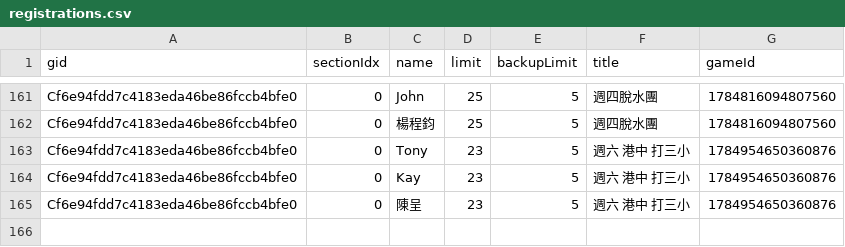
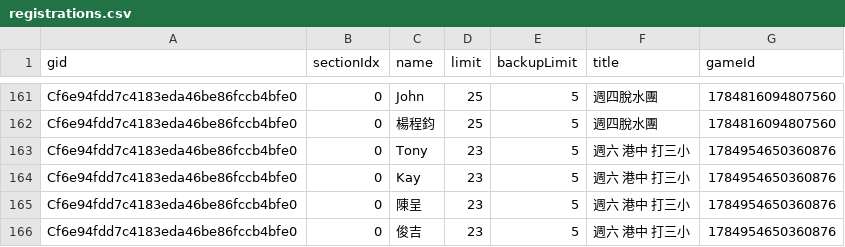
Before and after one commit to BSTony/TonysBadmintonGroup, a CSV file: data/registrations.csv, drawn as a sheet; only a part is shown, gaps mark what is left out; the diff names each change by its address in the sheet, - before the commit and + after, or states it on an @@ line.

Commit message:
Update current list snapshot: 週六 港中 打三小

```diff
--- a/data/registrations.csv
+++ b/data/registrations.csv
+row 166: Cf6e94fdd7c4183eda46be86fccb4bfe0 | 0 | 俊吉 | 23 | 5 | 週六 港中 打三小 | 1784954650360876
```
